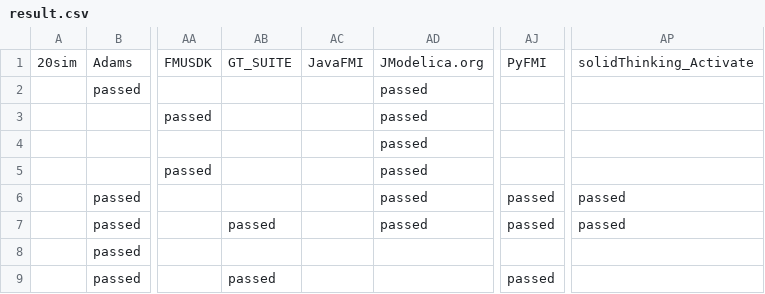
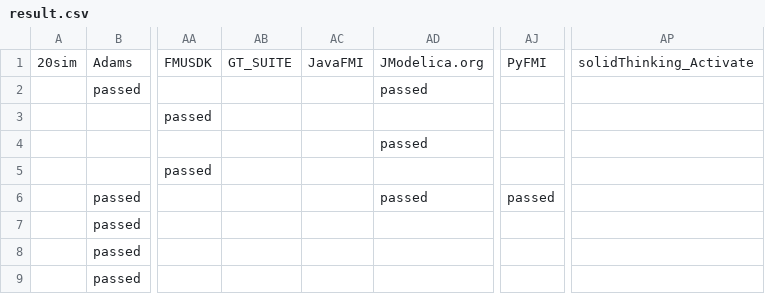
Before and after one commit to modelica/fmi-standard.org, a CSV file: _data/cross-check/result.csv, drawn as a sheet; only a part is shown, gaps mark what is left out; the diff names each change by its address in the sheet, - before the commit and + after, or states it on an @@ line.

Commit message:
Adding cross-check results from CI (build 236)

```diff
--- a/_data/cross-check/result.csv
+++ b/_data/cross-check/result.csv
-AD3: passed
+AD3: (empty)
-AD5: passed
+AD5: (empty)
-AP6:AP7: passed
+AP6:AP7: (empty)
-AB7: passed
+AB7: (empty)
-AD7: passed
+AD7: (empty)
-AJ7: passed
+AJ7: (empty)
-AB9: passed
+AB9: (empty)
-AJ9: passed
+AJ9: (empty)
```
Also changed, not shown: _data/cross-check/fmi1-cs-win64.csv, _data/cross-check/fmi1-me-win32.csv, 13 other files.
